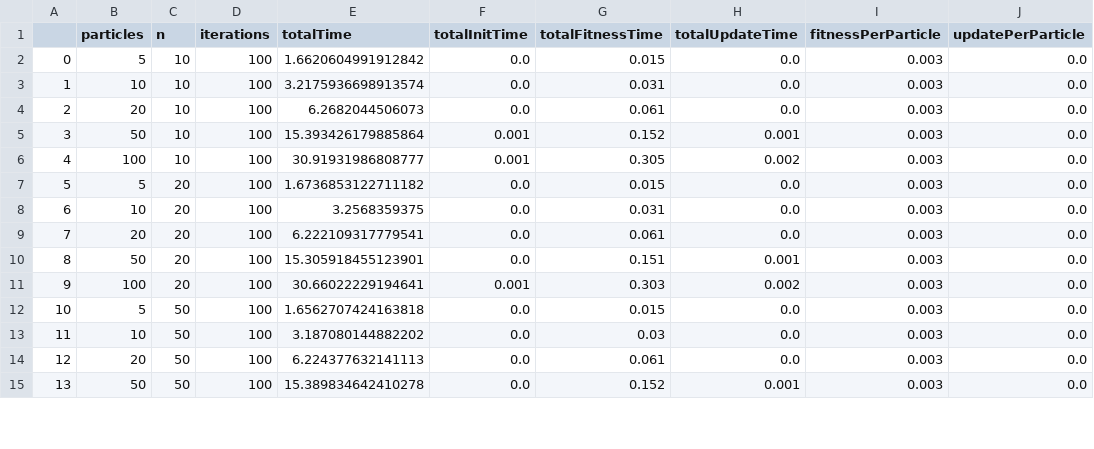
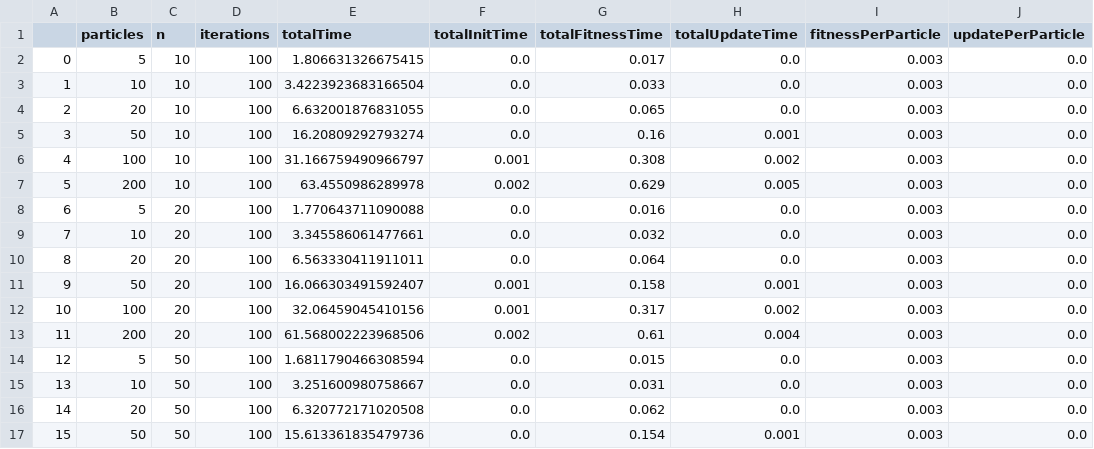
Before and after one commit to ms03831/parallelized-PSO-clustering, a CSV file: Code/pso/CPU.csv, drawn as a sheet; only a part is shown; addresses are those after the commit; the diff covers the shown part only; the diff names each change by its address in the sheet, - before the commit and + after, or states it on an @@ line.

```diff
--- a/Code/pso/CPU.csv
+++ b/Code/pso/CPU.csv
-E2 (totalTime): 1.6620604991912842
+E2 (totalTime): 1.806631326675415
-G2 (totalFitnessTime): 0.015
+G2 (totalFitnessTime): 0.017
-E3 (totalTime): 3.2175936698913574
+E3 (totalTime): 3.4223923683166504
-G3 (totalFitnessTime): 0.031
+G3 (totalFitnessTime): 0.033
-E4 (totalTime): 6.2682044506073
+E4 (totalTime): 6.632001876831055
-G4 (totalFitnessTime): 0.061
+G4 (totalFitnessTime): 0.065
-E5 (totalTime): 15.393426179885864
+E5 (totalTime): 16.20809292793274
-F5 (totalInitTime): 0.001
+F5 (totalInitTime): 0.0
-G5 (totalFitnessTime): 0.152
+G5 (totalFitnessTime): 0.16
-E6 (totalTime): 30.91931986808777
+E6 (totalTime): 31.166759490966797
-G6 (totalFitnessTime): 0.305
+G6 (totalFitnessTime): 0.308
+row 7: 5 | 200 | 10 | 100 | 63.4550986289978 | 0.002 | 0.629 | 0.005 | 0.003 | 0.0
@@ column A renumbered between rows 8 and 36 @@
-E8 (totalTime): 1.6736853122711182
+E8 (totalTime): 1.770643711090088
-G8 (totalFitnessTime): 0.015
+G8 (totalFitnessTime): 0.016
-E9 (totalTime): 3.2568359375
+E9 (totalTime): 3.345586061477661
-G9 (totalFitnessTime): 0.031
+G9 (totalFitnessTime): 0.032
-E10 (totalTime): 6.222109317779541
+E10 (totalTime): 6.563330411911011
-G10 (totalFitnessTime): 0.061
+G10 (totalFitnessTime): 0.064
-E11 (totalTime): 15.305918455123901
+E11 (totalTime): 16.066303491592407
-F11 (totalInitTime): 0.0
+F11 (totalInitTime): 0.001
-G11 (totalFitnessTime): 0.151
+G11 (totalFitnessTime): 0.158
-E12 (totalTime): 30.66022229194641
+E12 (totalTime): 32.06459045410156
-G12 (totalFitnessTime): 0.303
+G12 (totalFitnessTime): 0.317
+row 13: 11 | 200 | 20 | 100 | 61.568002223968506 | 0.002 | 0.61 | 0.004 | 0.003 | 0.0
-E14 (totalTime): 1.6562707424163818
+E14 (totalTime): 1.6811790466308594
-E15 (totalTime): 3.187080144882202
+E15 (totalTime): 3.251600980758667
-G15 (totalFitnessTime): 0.03
+G15 (totalFitnessTime): 0.031
-E16 (totalTime): 6.224377632141113
+E16 (totalTime): 6.320772171020508
-G16 (totalFitnessTime): 0.061
+G16 (totalFitnessTime): 0.062
-E17 (totalTime): 15.389834642410278
+E17 (totalTime): 15.613361835479736
-G17 (totalFitnessTime): 0.152
+G17 (totalFitnessTime): 0.154
```
Also changed, not shown: 10 added rows and 30 edited cells elsewhere in this file, Code/pso/GPU_gridstride.csv, Code/pso/GPU_sharedmem.csv, 5 other files.
